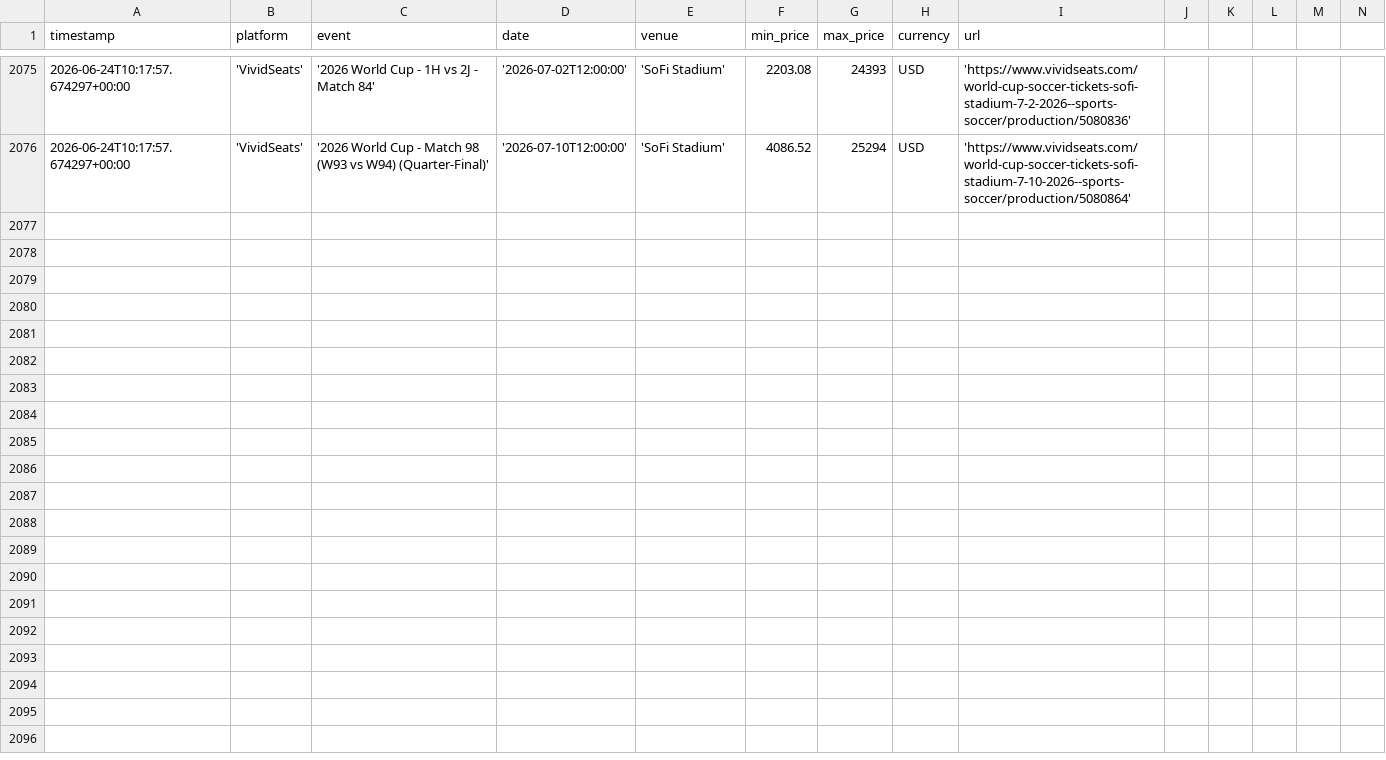
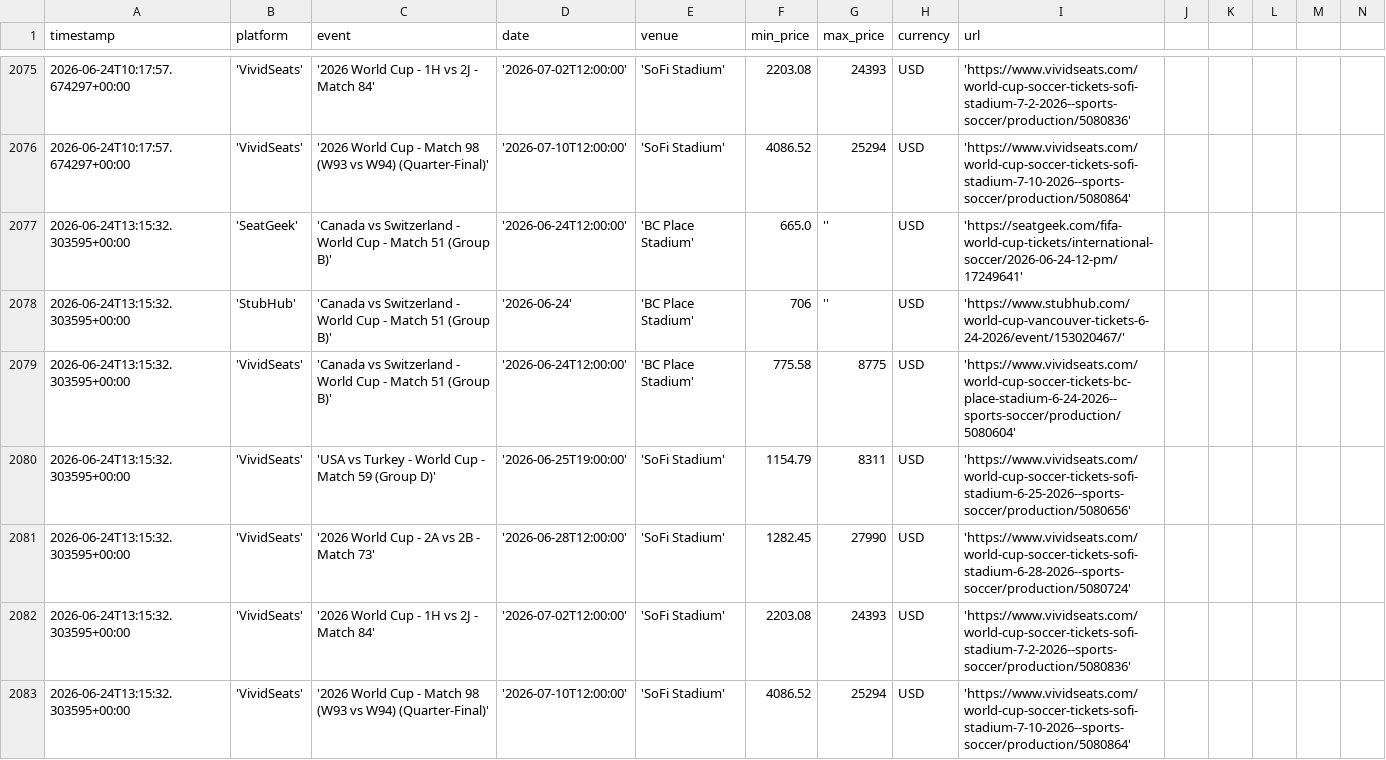
Before and after one commit to nadirweibel/wc2026-tickets, a CSV file: prices_log.csv, drawn as a sheet; only a part is shown, gaps mark what is left out; rows hold the shown columns only; the diff names each change by its address in the sheet, - before the commit and + after, or states it on an @@ line.

Commit message:
prices: 2026-06-24T13:22Z

```diff
--- a/prices_log.csv
+++ b/prices_log.csv
+row 2077: 2026-06-24T13:15:32.303595+00:00 | 'SeatGeek' | 'Canada vs Switzerland - World Cup - Match 51 (Group B)' | '2026-06-24T12:00:00' | 'BC Place Stadium' | 665.0 | '' | USD | 'https://seatgeek.com/fifa-world-cup-tickets/international-soccer/2026-06-24-12-pm/17249641'
+row 2078: 2026-06-24T13:15:32.303595+00:00 | 'StubHub' | 'Canada vs Switzerland - World Cup - Match 51 (Group B)' | '2026-06-24' | 'BC Place Stadium' | 706 | '' | USD | 'https://www.stubhub.com/world-cup-vancouver-tickets-6-24-2026/event/153020467/'
+row 2079: 2026-06-24T13:15:32.303595+00:00 | 'VividSeats' | 'Canada vs Switzerland - World Cup - Match 51 (Group B)' | '2026-06-24T12:00:00' | 'BC Place Stadium' | 775.58 | 8775 | USD | 'https://www.vividseats.com/world-cup-soccer-tickets-bc-place-stadium-6-24-2026--sports-soccer/production/5080604'
+row 2080: 2026-06-24T13:15:32.303595+00:00 | 'VividSeats' | 'USA vs Turkey - World Cup - Match 59 (Group D)' | '2026-06-25T19:00:00' | 'SoFi Stadium' | 1154.79 | 8311 | USD | 'https://www.vividseats.com/world-cup-soccer-tickets-sofi-stadium-6-25-2026--sports-soccer/production/5080656'
+row 2081: 2026-06-24T13:15:32.303595+00:00 | 'VividSeats' | '2026 World Cup - 2A vs 2B - Match 73' | '2026-06-28T12:00:00' | 'SoFi Stadium' | 1282.45 | 27990 | USD | 'https://www.vividseats.com/world-cup-soccer-tickets-sofi-stadium-6-28-2026--sports-soccer/production/5080724'
+row 2082: 2026-06-24T13:15:32.303595+00:00 | 'VividSeats' | '2026 World Cup - 1H vs 2J - Match 84' | '2026-07-02T12:00:00' | 'SoFi Stadium' | 2203.08 | 24393 | USD | 'https://www.vividseats.com/world-cup-soccer-tickets-sofi-stadium-7-2-2026--sports-soccer/production/5080836'
+row 2083: 2026-06-24T13:15:32.303595+00:00 | 'VividSeats' | '2026 World Cup - Match 98 (W93 vs W94) (Quarter-Final)' | '2026-07-10T12:00:00' | 'SoFi Stadium' | 4086.52 | 25294 | USD | 'https://www.vividseats.com/world-cup-soccer-tickets-sofi-stadium-7-10-2026--sports-soccer/production/5080864'
```
Also changed, not shown: 1 other file.
